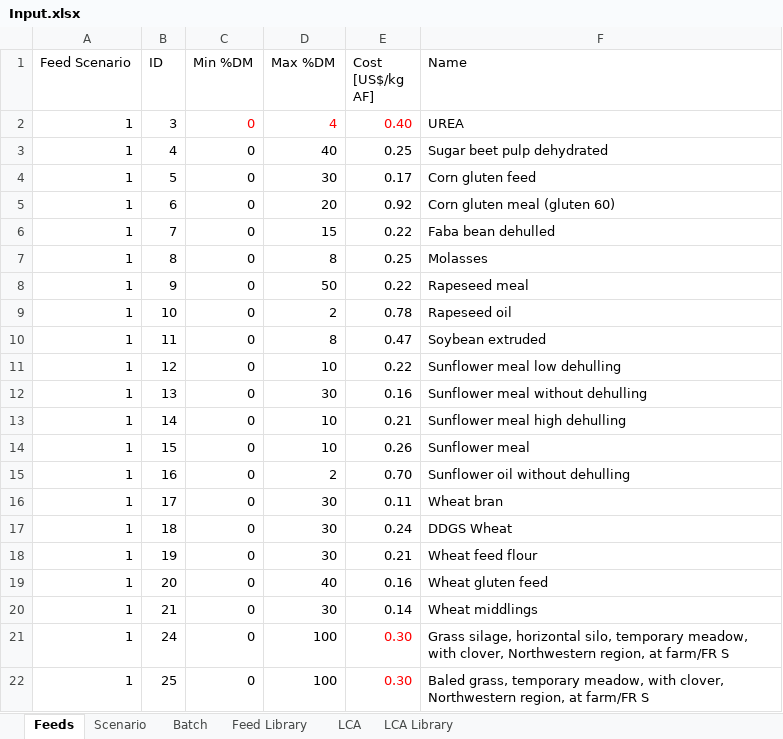
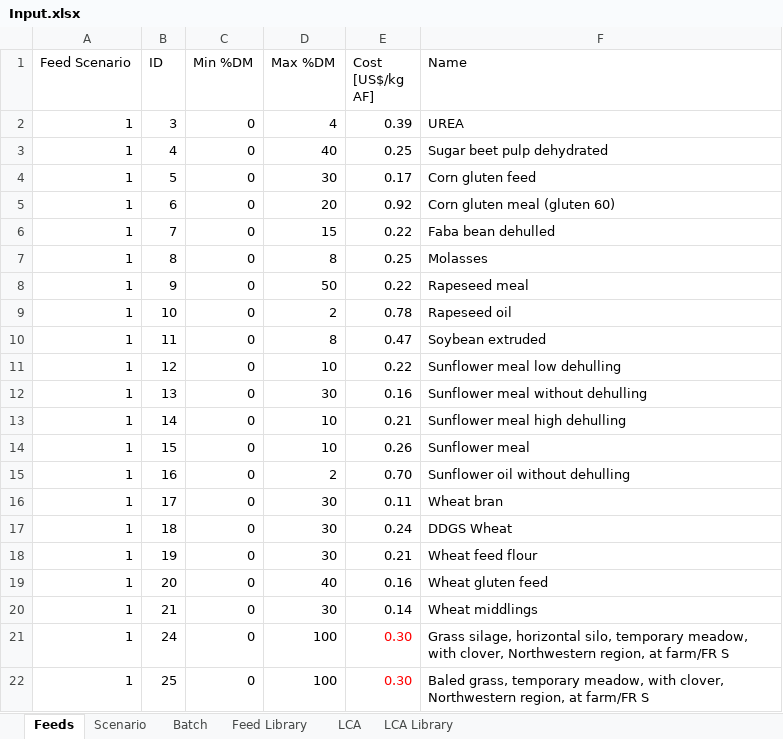
Before and after one commit to BlackNellore/NLPMD_Reduced-cost, an Excel workbook: Input.xlsx, sheet Feeds, drawn as a sheet; values as stored, in another font and other column widths than the file's, no borders; charts and pictures and conditional formats and table styles not drawn; the diff names each change by its address in the sheet, - before the commit and + after, or states it on an @@ line.

```diff
--- a/Input.xlsx (sheet Feeds)
+++ b/Input.xlsx (sheet Feeds)
-C2:E2 text colour: #FF0000
+C2:E2 text colour: black
-E2 (Cost [US$/kg AF]): 0.40
+E2 (Cost [US$/kg AF]): 0.39
```
Also changed, not shown: sheet LCA Library, sheet Scenario, sheet Feed Library.
